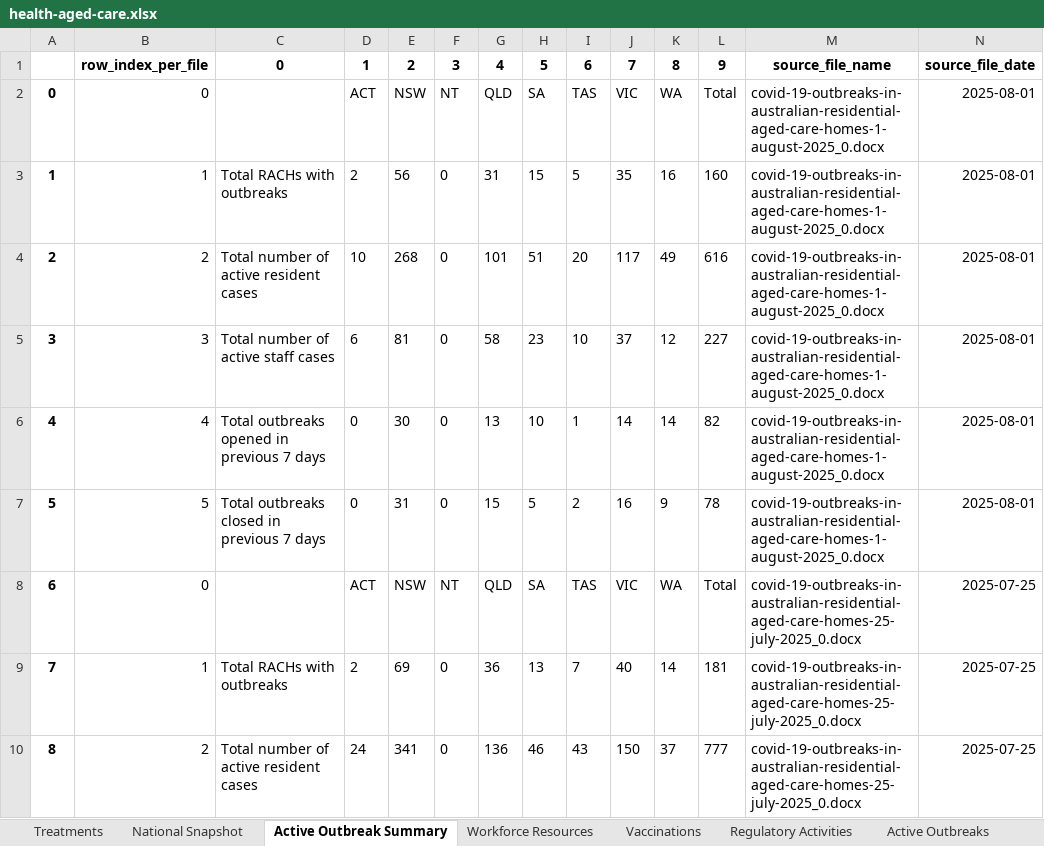
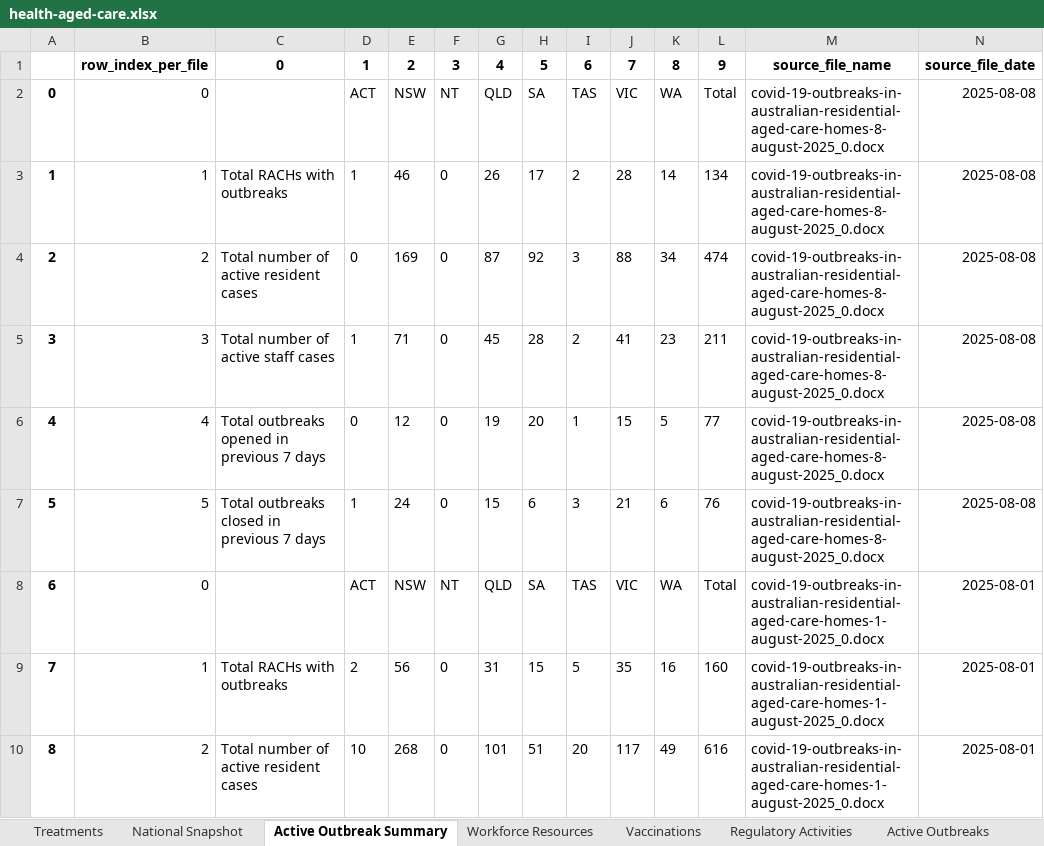
Before and after one commit to Mike-Honey/covid-19-au-vaccinations, an Excel workbook: health-aged-care/health-aged-care.xlsx, sheet Active Outbreak Summary, drawn as a sheet; only a part is shown; the shorter side is filled out with more unchanged rows; values as stored, in another font and other column widths than the file's, no borders; addresses are those after the commit; the diff names each change by its address in the sheet, - before the commit and + after, or states it on an @@ line.

```diff
--- a/health-aged-care/health-aged-care.xlsx (sheet Active Outbreak Summary)
+++ b/health-aged-care/health-aged-care.xlsx (sheet Active Outbreak Summary)
+row 2: 0 | 0 |  | ACT | NSW | NT | QLD | SA | TAS | VIC | WA | Total | covid-19-outbreaks-in-australian-residential-aged-care-homes-8-august-2025_0.docx | 2025-08-08
+row 3: 1 | 1 | Total RACHs with outbreaks | 1 | 46 | 0 | 26 | 17 | 2 | 28 | 14 | 134 | covid-19-outbreaks-in-australian-residential-aged-care-homes-8-august-2025_0.docx | 2025-08-08
+row 4: 2 | 2 | Total number of active resident cases | 0 | 169 | 0 | 87 | 92 | 3 | 88 | 34 | 474 | covid-19-outbreaks-in-australian-residential-aged-care-homes-8-august-2025_0.docx | 2025-08-08
+row 5: 3 | 3 | Total number of active staff cases | 1 | 71 | 0 | 45 | 28 | 2 | 41 | 23 | 211 | covid-19-outbreaks-in-australian-residential-aged-care-homes-8-august-2025_0.docx | 2025-08-08
+row 6: 4 | 4 | Total outbreaks opened in previous 7 days | 0 | 12 | 0 | 19 | 20 | 1 | 15 | 5 | 77 | covid-19-outbreaks-in-australian-residential-aged-care-homes-8-august-2025_0.docx | 2025-08-08
+row 7: 5 | 5 | Total outbreaks closed in previous 7 days | 1 | 24 | 0 | 15 | 6 | 3 | 21 | 6 | 76 | covid-19-outbreaks-in-australian-residential-aged-care-homes-8-august-2025_0.docx | 2025-08-08
@@ column A renumbered from row 8 down @@
```
Also changed, not shown: sheet Active Outbreaks, sheet Vaccinations, sheet National Snapshot, sheet Regulatory Activities, sheet Workforce Resources, sheet Treatments, 2 other files.
